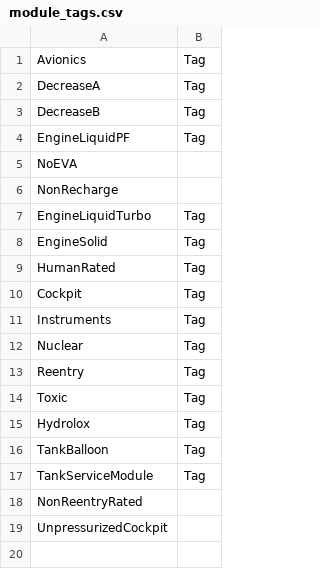
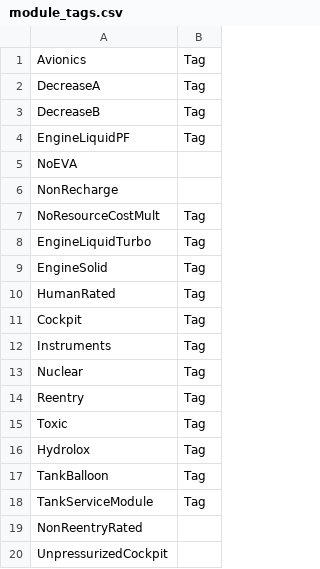
Before and after one commit to KSP-RO/RP-1, a CSV file: Source/Tech Tree/Parts Browser/module_tags.csv, drawn as a sheet; the diff names each change by its address in the sheet, - before the commit and + after, or states it on an @@ line.

Commit message:
Parts:  Added NoResourceCostMult tag to all probe cores/avionics packages/service modules
Added RP0_conf for the two French probes in BDB matureAvionics node, science only probes.  Used the costs that were there, modified to be 1/20 of entry cost, they are in line with other similarly weighted no extra science probes cores.

```diff
--- a/Source/Tech Tree/Parts Browser/module_tags.csv
+++ b/Source/Tech Tree/Parts Browser/module_tags.csv
+row 7: NoResourceCostMult | Tag
```
Also changed, not shown: 26 other files.
